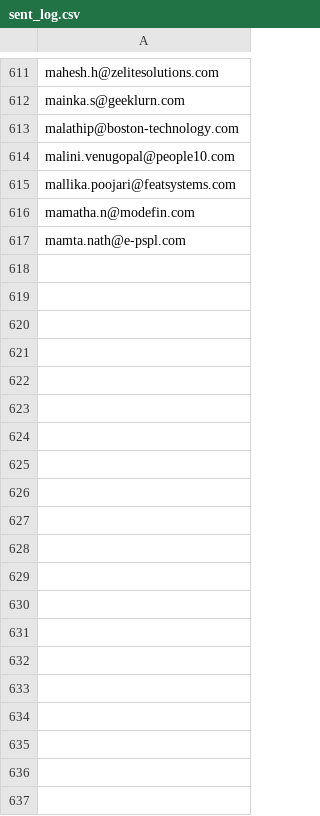
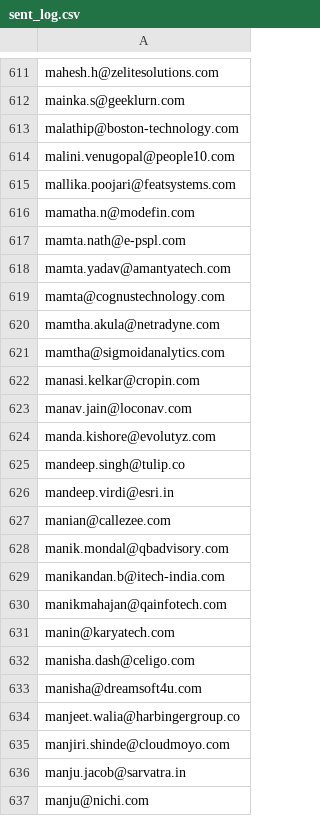
Before and after one commit to AnkushSinghGandhi/career-outreach-emailer, a CSV file: sent_log.csv, drawn as a sheet; only a part is shown, gaps mark what is left out; the diff covers the shown part only; the diff names each change by its address in the sheet, - before the commit and + after, or states it on an @@ line.

```diff
--- a/sent_log.csv
+++ b/sent_log.csv
+row 618: mamta.yadav@amantyatech.com
+row 619: mamta@cognustechnology.com
+row 620: mamtha.akula@netradyne.com
+row 621: mamtha@sigmoidanalytics.com
+row 622: manasi.kelkar@cropin.com
+row 623: manav.jain@loconav.com
+row 624: manda.kishore@evolutyz.com
+row 625: mandeep.singh@tulip.co
+row 626: mandeep.virdi@esri.in
+row 627: manian@callezee.com
+row 628: manik.mondal@qbadvisory.com
+row 629: manikandan.b@itech-india.com
+row 630: manikmahajan@qainfotech.com
+row 631: manin@karyatech.com
+row 632: manisha.dash@celigo.com
+row 633: manisha@dreamsoft4u.com
+row 634: manjeet.walia@harbingergroup.co
+row 635: manjiri.shinde@cloudmoyo.com
+row 636: manju.jacob@sarvatra.in
+row 637: manju@nichi.com
```
Also changed, not shown: 80 added rows elsewhere in this file.
